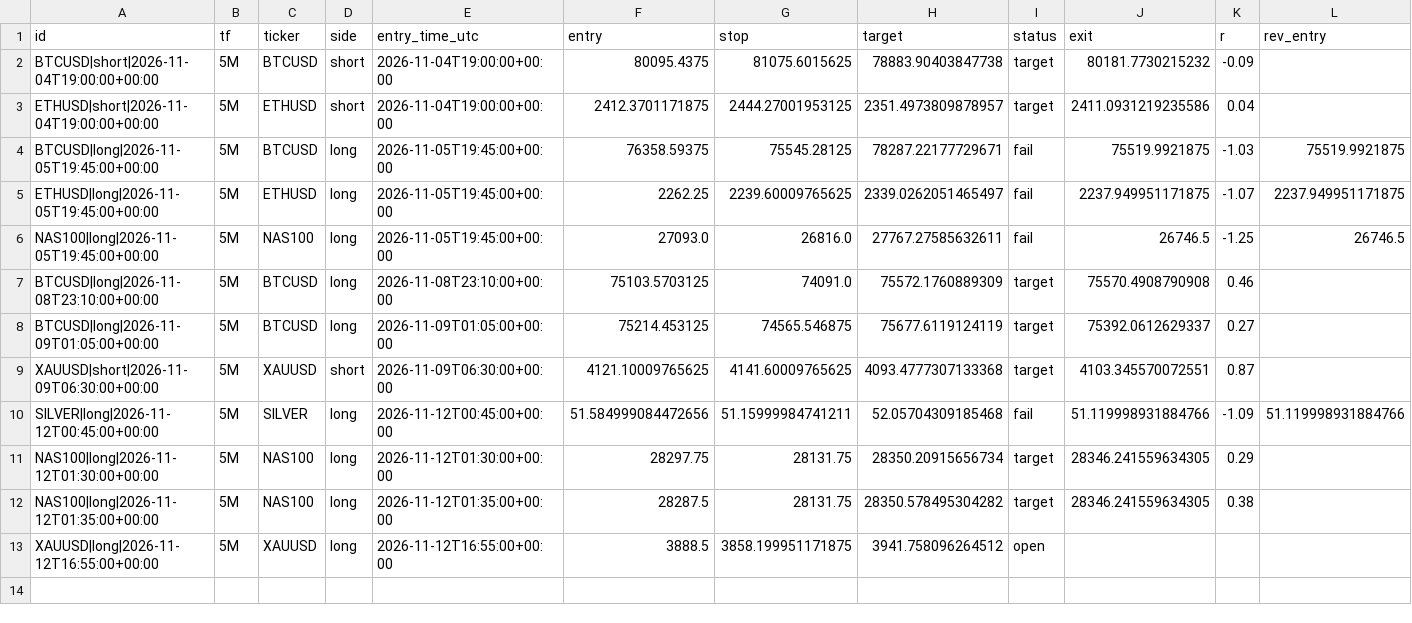
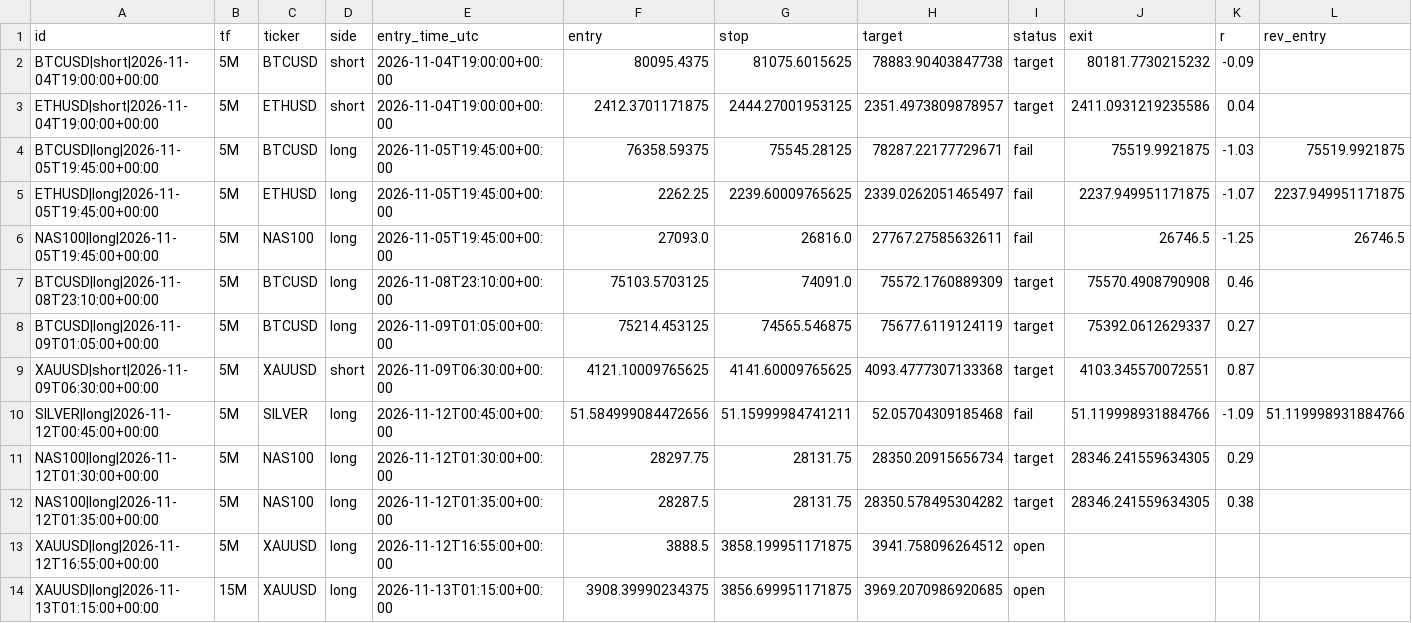
Before and after one commit to pkgfinance2022/rsi-scanner, a CSV file: paper_trades.csv, drawn as a sheet; only a part is shown; rows hold the shown columns only; the diff names each change by its address in the sheet, - before the commit and + after, or states it on an @@ line.

```diff
--- a/paper_trades.csv
+++ b/paper_trades.csv
+row 14: XAUUSD|long|2026-11-13T01:15:00+00:00 | 15M | XAUUSD | long | 2026-11-13T01:15:00+00:00 | 3908.39990234375 | 3856.699951171875 | 3969.2070986920685 | open
```
Also changed, not shown: 1 other file.
